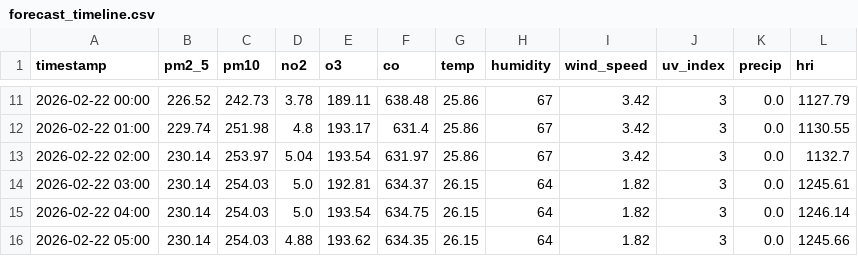
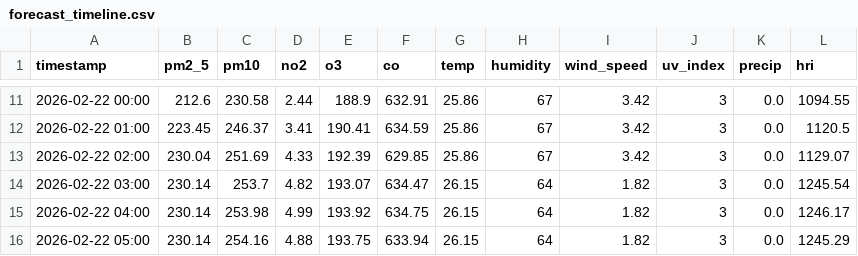
Before and after one commit to Sims9218/Automated-Health-Insight-Engine, a CSV file: data/forecast_timeline.csv, drawn as a sheet; only a part is shown, gaps mark what is left out; the diff covers the shown part only.

```diff
--- a/data/forecast_timeline.csv
+++ b/data/forecast_timeline.csv
@@ -11,6 +11,6 @@ timestamp,pm2_5,pm10,no2,o3,co,temp,humidity,wind_speed,uv_index,precip,hri
-2026-02-22 00:00,226.52,242.73,3.78,189.11,638.48,25.86,67,3.42,3,0.0,1127.79
-2026-02-22 01:00,229.74,251.98,4.8,193.17,631.4,25.86,67,3.42,3,0.0,1130.55
-2026-02-22 02:00,230.14,253.97,5.04,193.54,631.97,25.86,67,3.42,3,0.0,1132.7
-2026-02-22 03:00,230.14,254.03,5.0,192.81,634.37,26.15,64,1.82,3,0.0,1245.61
-2026-02-22 04:00,230.14,254.03,5.0,193.54,634.75,26.15,64,1.82,3,0.0,1246.14
-2026-02-22 05:00,230.14,254.03,4.88,193.62,634.35,26.15,64,1.82,3,0.0,1245.66
+2026-02-22 00:00,212.6,230.58,2.44,188.9,632.91,25.86,67,3.42,3,0.0,1094.55
+2026-02-22 01:00,223.45,246.37,3.41,190.41,634.59,25.86,67,3.42,3,0.0,1120.5
+2026-02-22 02:00,230.04,251.69,4.33,192.39,629.85,25.86,67,3.42,3,0.0,1129.07
+2026-02-22 03:00,230.14,253.7,4.82,193.07,634.47,26.15,64,1.82,3,0.0,1245.54
+2026-02-22 04:00,230.14,253.98,4.99,193.92,634.75,26.15,64,1.82,3,0.0,1246.17
+2026-02-22 05:00,230.14,254.16,4.88,193.75,633.94,26.15,64,1.82,3,0.0,1245.29
```
Also changed, not shown: 76 edited cells elsewhere in this file, data/comprehensive_history.csv.
